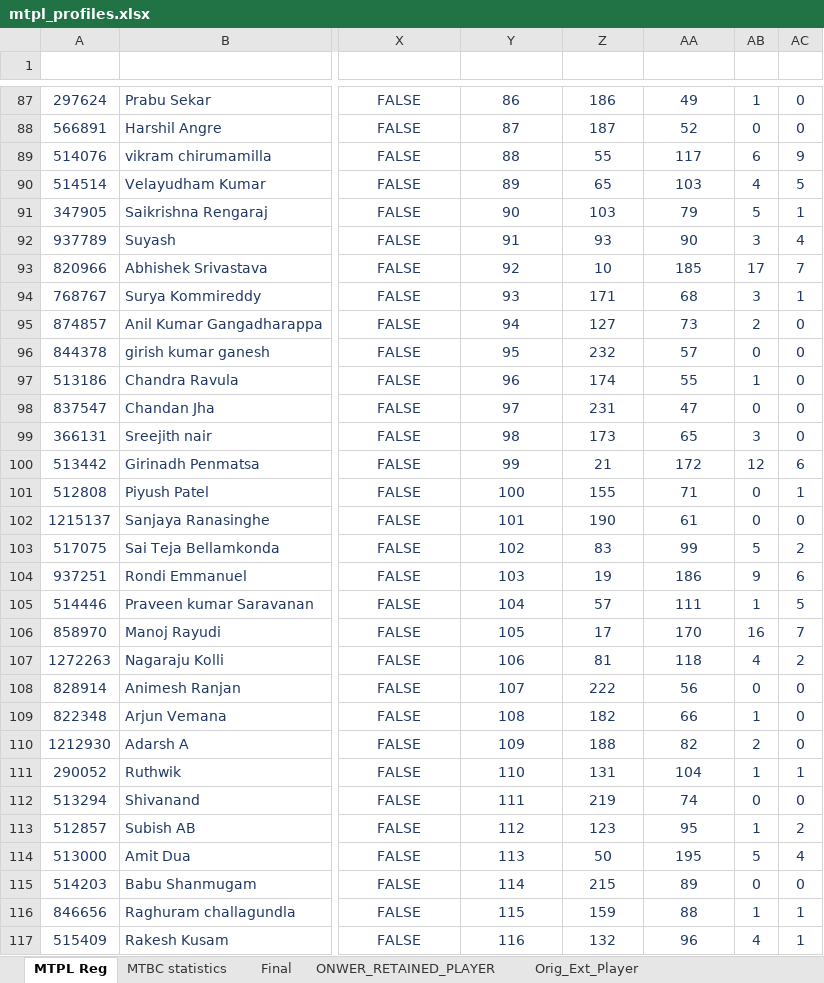
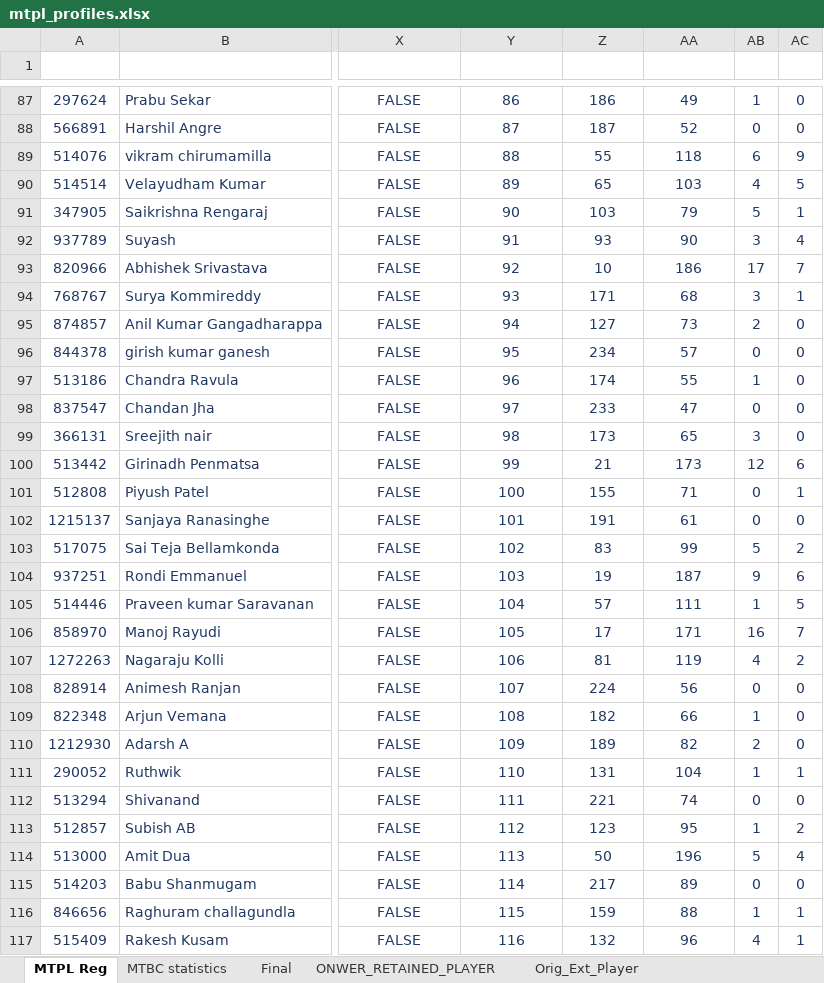
Before and after one commit to pk-ui/react-ppt-from-xls, an Excel workbook: client/src/profiles/Mens/mtpl_profiles.xlsx, sheet MTPL Reg, drawn as a sheet; only a part is shown, gaps mark what is left out; values as stored, in another font and other column widths than the file's, no borders; table styles not drawn; the diff covers the shown part only; the diff names each change by its address in the sheet, - before the commit and + after, or states it on an @@ line.

```diff
--- a/client/src/profiles/Mens/mtpl_profiles.xlsx (sheet MTPL Reg)
+++ b/client/src/profiles/Mens/mtpl_profiles.xlsx (sheet MTPL Reg)
-AA89 (Bowl_Rank): 117
+AA89 (Bowl_Rank): 118
-AA93 (Bowl_Rank): 185
+AA93 (Bowl_Rank): 186
-Z96 (Bat_Rank): 232
+Z96 (Bat_Rank): 234
-Z98 (Bat_Rank): 231
+Z98 (Bat_Rank): 233
-AA100 (Bowl_Rank): 172
+AA100 (Bowl_Rank): 173
-Z102 (Bat_Rank): 190
+Z102 (Bat_Rank): 191
-AA104 (Bowl_Rank): 186
+AA104 (Bowl_Rank): 187
-AA106 (Bowl_Rank): 170
+AA106 (Bowl_Rank): 171
-AA107 (Bowl_Rank): 118
+AA107 (Bowl_Rank): 119
-Z108 (Bat_Rank): 222
+Z108 (Bat_Rank): 224
-Z110 (Bat_Rank): 188
+Z110 (Bat_Rank): 189
-Z112 (Bat_Rank): 219
+Z112 (Bat_Rank): 221
-AA114 (Bowl_Rank): 195
+AA114 (Bowl_Rank): 196
-Z115 (Bat_Rank): 215
+Z115 (Bat_Rank): 217
```
Also changed, not shown: 1 added row, 2 removed rows and 265 edited cells elsewhere in this sheet, sheet MTBC statistics, formulas that keep their value, client/src/profiles/Womens/mtpl_profiles_w.xlsx, 10 other files.
